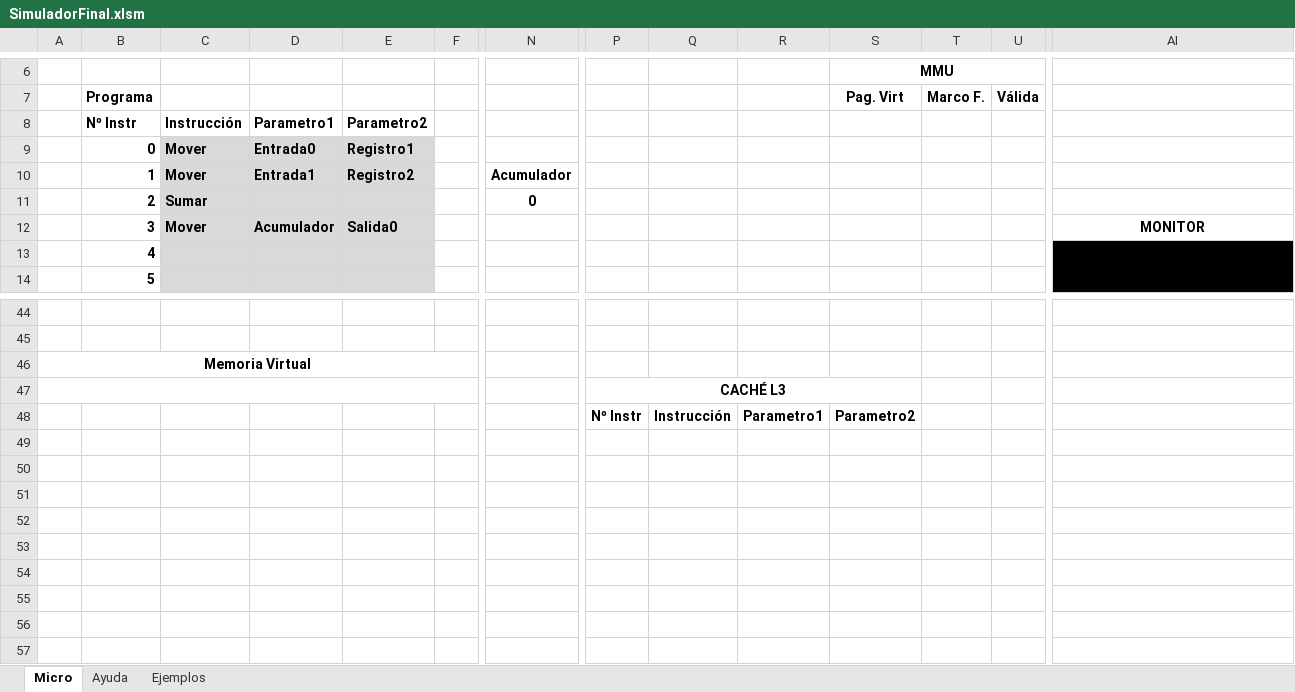
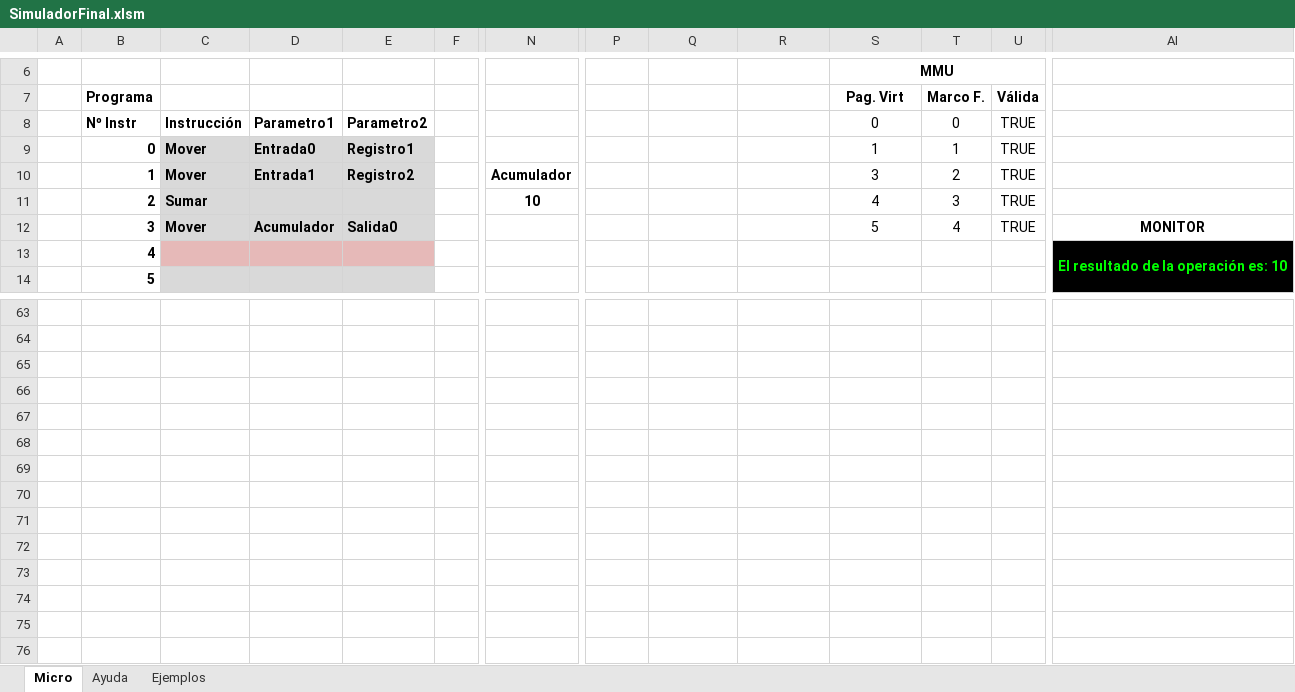
Before and after one commit to StevenFAP1815/ProyectoFinalArquitectura, an Excel workbook: InterfazSimulador/SimuladorFinal.xlsm, sheet Micro, drawn as a sheet; only a part is shown, gaps mark what is left out; values as stored, in another font and other column widths than the file's, no borders; charts and pictures not drawn; removed rows and columns are numbered as before the commit, all else as after; rows hold the shown columns only; the diff covers the shown part only; the diff names each change by its address in the sheet, - before the commit and + after, or states it on an @@ line.

```diff
--- a/InterfazSimulador/SimuladorFinal.xlsm (sheet Micro)
+++ b/InterfazSimulador/SimuladorFinal.xlsm (sheet Micro)
-S8: (empty)
+S8: 0
-T8: (empty)
+T8: 0
-U8:U10: (empty)
+U8:U10: TRUE
-S9: (empty)
+S9: 1
-T9: (empty)
+T9: 1
-S10: (empty)
+S10: 3
-T10: (empty)
+T10: 2
-row 11:  | 2 | Sumar |  |  |  | 0
+row 11:  | 2 | Sumar |  |  |  | 10 |  |  |  | 4 | 3 | TRUE
-S12: (empty)
+S12: 5
-T12: (empty)
+T12: 4
-U12: (empty)
+U12: TRUE
-C13:E13 fill: #D9D9D9
+C13:E13 fill: #E6B9B8
-AI13: (empty)
+AI13: El resultado de la operación es: 10
-A65: Memoria Virtual
+A65: (empty)
-A46:F46 merged
-A47:F47 merged
-P66: CACHÉ L3
+P66: (empty)
-P47:S47 merged
-row 67:  |  |  |  |  |  |  | Nº Instr | Instrucción | Parametro1 | Parametro2
+row 67: (empty)
+row 68: (empty)
+row 69: (empty)
+row 70: (empty)
+row 71: (empty)
+row 72: (empty)
+row 73: (empty)
+row 74: (empty)
+row 75: (empty)
+row 76: (empty)
```
Also changed, not shown: 20 added rows, 1 removed row, 2 edited cells, cell formats and merged cells elsewhere in this sheet, charts or pictures.
